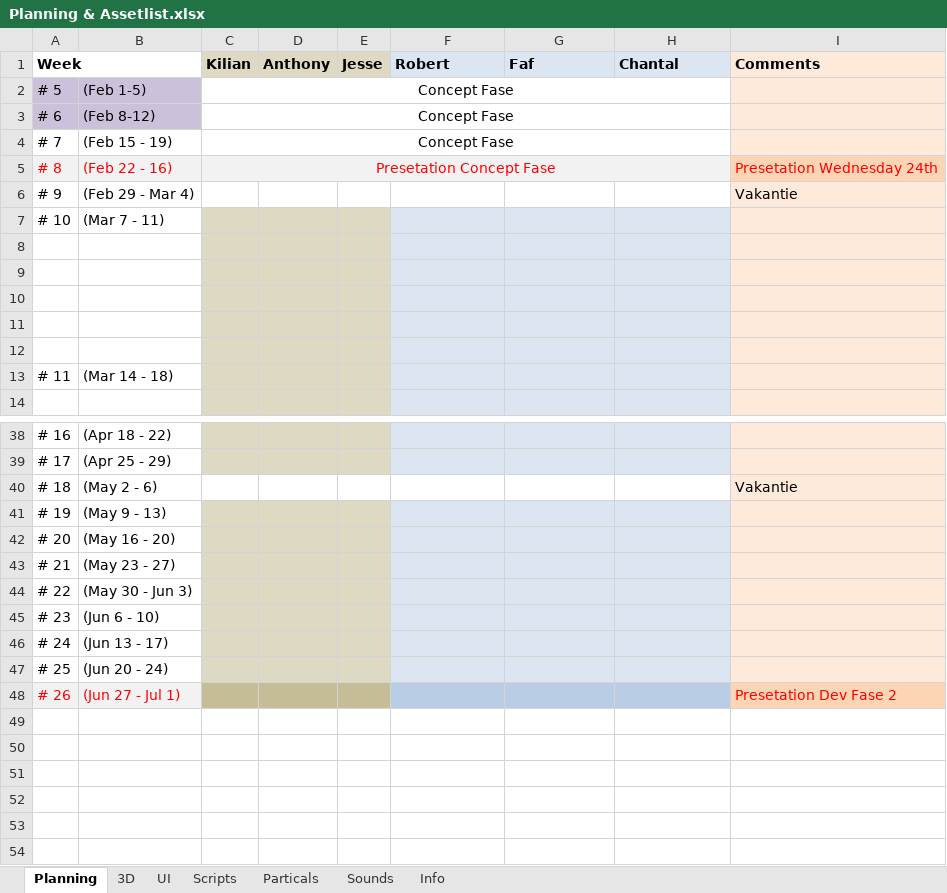
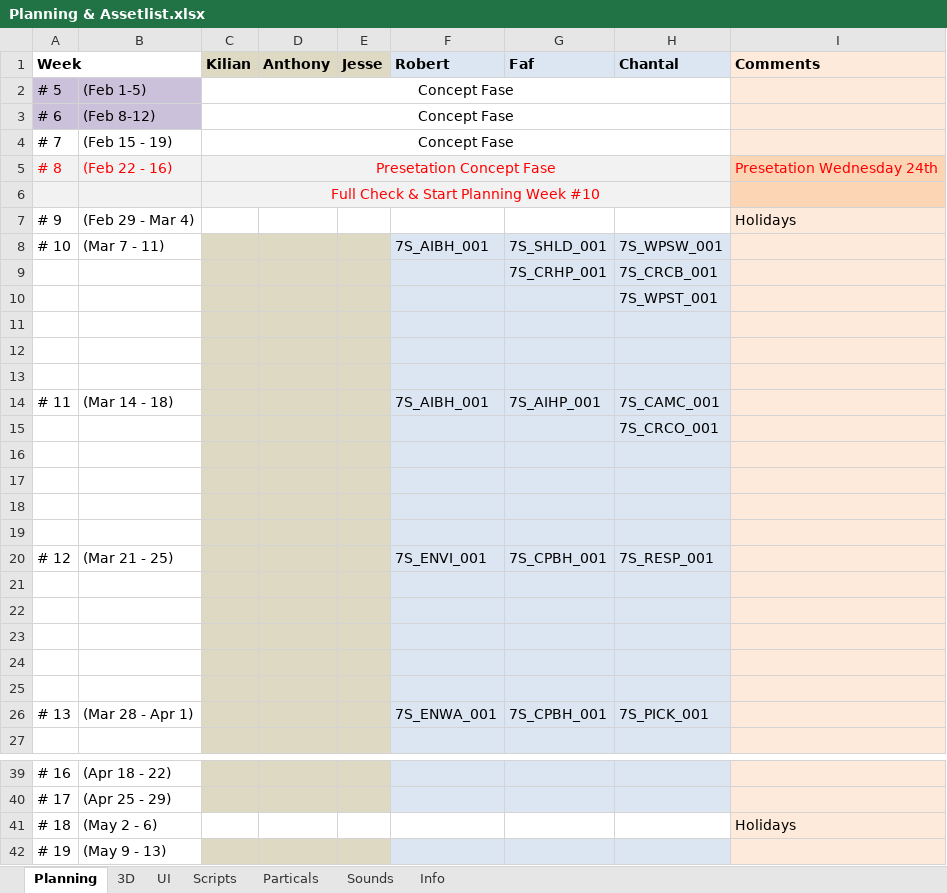
Before and after one commit to blackhol/Order66, an Excel workbook: Planning & Assetlist.xlsx, sheet Planning, drawn as a sheet; only a part is shown, gaps mark what is left out; the shorter side is filled out with more unchanged rows; values as stored, in another font and other column widths than the file's, no borders; removed rows and columns are numbered as before the commit, all else as after; the diff covers the shown part only; the diff names each change by its address in the sheet, - before the commit and + after, or states it on an @@ line.

Commit message:
Planning Devs

```diff
--- a/Planning & Assetlist.xlsx (sheet Planning)
+++ b/Planning & Assetlist.xlsx (sheet Planning)
+row 6:  |  | Full Check & Start Planning Week #10
-I7 (Comments): Vakantie
+I7 (Comments): Holidays
-F8 (Robert): (empty)
+F8 (Robert): 7S_AIBH_001
-G8 (Faf): (empty)
+G8 (Faf): 7S_SHLD_001
-H8 (Chantal): (empty)
+H8 (Chantal): 7S_WPSW_001
+row 9:  |  |  |  |  |  | 7S_CRHP_001 | 7S_CRCB_001
+row 10:  |  |  |  |  |  |  | 7S_WPST_001
+row 11: (empty)
+row 12: (empty)
+row 13: (empty)
+row 14: # 11 | (Mar 14 - 18) |  |  |  | 7S_AIBH_001 | 7S_AIHP_001 | 7S_CAMC_001
+row 15:  |  |  |  |  |  |  | 7S_CRCO_001
+row 16: (empty)
+row 17: (empty)
+row 18: (empty)
+row 19: (empty)
+row 20: # 12 | (Mar 21 - 25) |  |  |  | 7S_ENVI_001 | 7S_CPBH_001 | 7S_RESP_001
-row 13: # 11 | (Mar 14 - 18)
+row 26: # 13 | (Mar 28 - Apr 1) |  |  |  | 7S_ENWA_001 | 7S_CPBH_001 | 7S_PICK_001
-I41 (Comments): Vakantie
+I41 (Comments): Holidays
```
Also changed, not shown: 12 removed rows, 2 edited cells and merged cells elsewhere in this sheet, sheet Scripts.
